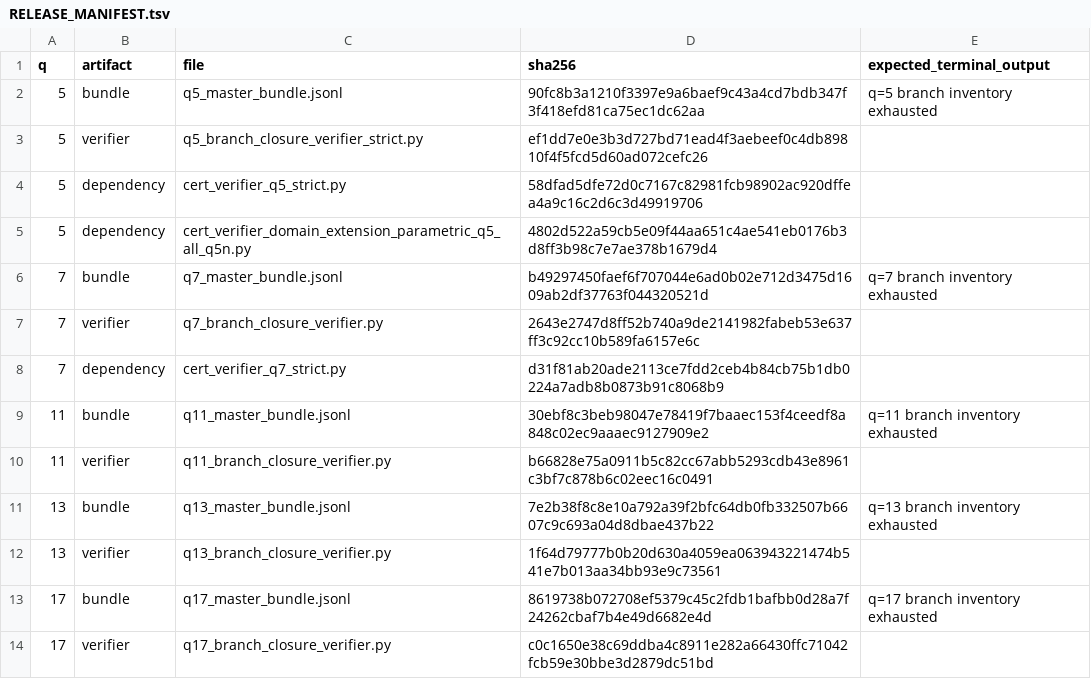
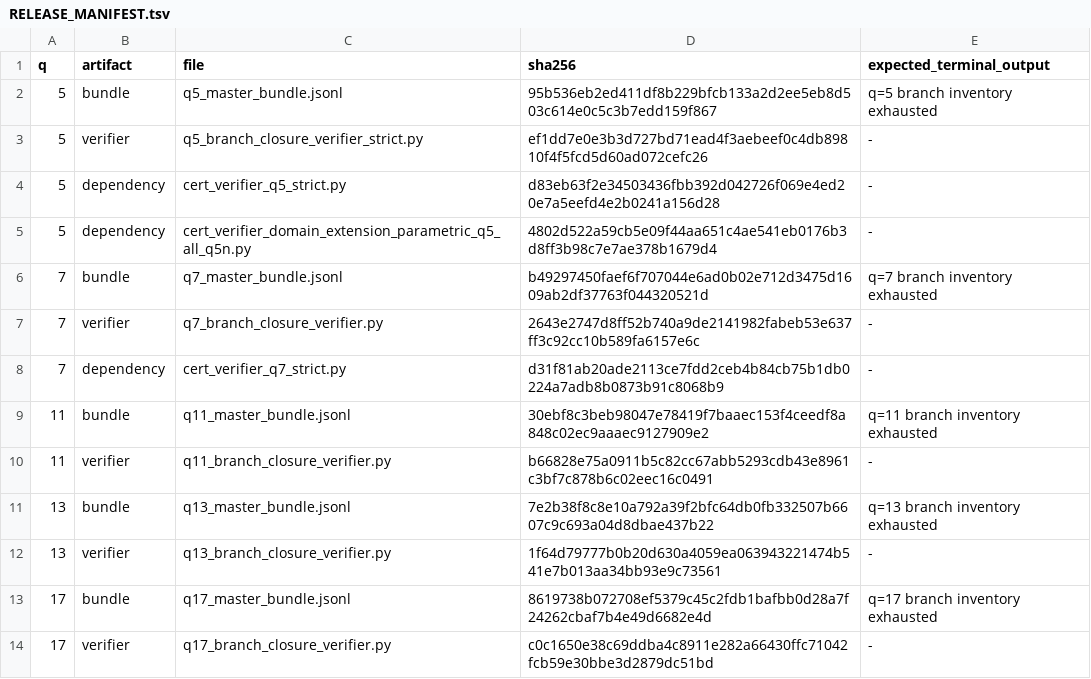
Before and after one commit to Mantovanelli1110/opn-small-prime-closure-certificates, a TSV file: RELEASE_MANIFEST.tsv, drawn as a sheet.

```diff
--- a/RELEASE_MANIFEST.tsv
+++ b/RELEASE_MANIFEST.tsv
@@ -1,14 +1,14 @@
 q	artifact	file	sha256	expected_terminal_output
-5	bundle	q5_master_bundle.jsonl	90fc8b3a1210f3397e9a6baef9c43a4cd7bdb347f3f418efd81ca75ec1dc62aa	q=5 branch inventory exhausted
-5	verifier	q5_branch_closure_verifier_strict.py	ef1dd7e0e3b3d727bd71ead4f3aebeef0c4db89810f4f5fcd5d60ad072cefc26	
-5	dependency	cert_verifier_q5_strict.py	58dfad5dfe72d0c7167c82981fcb98902ac920dffea4a9c16c2d6c3d49919706	
-5	dependency	cert_verifier_domain_extension_parametric_q5_all_q5n.py	4802d522a59cb5e09f44aa651c4ae541eb0176b3d8ff3b98c7e7ae378b1679d4	
+5	bundle	q5_master_bundle.jsonl	95b536eb2ed411df8b229bfcb133a2d2ee5eb8d503c614e0c5c3b7edd159f867	q=5 branch inventory exhausted
+5	verifier	q5_branch_closure_verifier_strict.py	ef1dd7e0e3b3d727bd71ead4f3aebeef0c4db89810f4f5fcd5d60ad072cefc26	-
+5	dependency	cert_verifier_q5_strict.py	d83eb63f2e34503436fbb392d042726f069e4ed20e7a5eefd4e2b0241a156d28	-
+5	dependency	cert_verifier_domain_extension_parametric_q5_all_q5n.py	4802d522a59cb5e09f44aa651c4ae541eb0176b3d8ff3b98c7e7ae378b1679d4	-
 7	bundle	q7_master_bundle.jsonl	b49297450faef6f707044e6ad0b02e712d3475d1609ab2df37763f044320521d	q=7 branch inventory exhausted
-7	verifier	q7_branch_closure_verifier.py	2643e2747d8ff52b740a9de2141982fabeb53e637ff3c92cc10b589fa6157e6c	
-7	dependency	cert_verifier_q7_strict.py	d31f81ab20ade2113ce7fdd2ceb4b84cb75b1db0224a7adb8b0873b91c8068b9	
+7	verifier	q7_branch_closure_verifier.py	2643e2747d8ff52b740a9de2141982fabeb53e637ff3c92cc10b589fa6157e6c	-
+7	dependency	cert_verifier_q7_strict.py	d31f81ab20ade2113ce7fdd2ceb4b84cb75b1db0224a7adb8b0873b91c8068b9	-
 11	bundle	q11_master_bundle.jsonl	30ebf8c3beb98047e78419f7baaec153f4ceedf8a848c02ec9aaaec9127909e2	q=11 branch inventory exhausted
-11	verifier	q11_branch_closure_verifier.py	b66828e75a0911b5c82cc67abb5293cdb43e8961c3bf7c878b6c02eec16c0491	
+11	verifier	q11_branch_closure_verifier.py	b66828e75a0911b5c82cc67abb5293cdb43e8961c3bf7c878b6c02eec16c0491	-
 13	bundle	q13_master_bundle.jsonl	7e2b38f8c8e10a792a39f2bfc64db0fb332507b6607c9c693a04d8dbae437b22	q=13 branch inventory exhausted
-13	verifier	q13_branch_closure_verifier.py	1f64d79777b0b20d630a4059ea063943221474b541e7b013aa34bb93e9c73561	
+13	verifier	q13_branch_closure_verifier.py	1f64d79777b0b20d630a4059ea063943221474b541e7b013aa34bb93e9c73561	-
 17	bundle	q17_master_bundle.jsonl	8619738b072708ef5379c45c2fdb1bafbb0d28a7f24262cbaf7b4e49d6682e4d	q=17 branch inventory exhausted
-17	verifier	q17_branch_closure_verifier.py	c0c1650e38c69ddba4c8911e282a66430ffc71042fcb59e30bbe3d2879dc51bd	
+17	verifier	q17_branch_closure_verifier.py	c0c1650e38c69ddba4c8911e282a66430ffc71042fcb59e30bbe3d2879dc51bd	-
```
Also changed, not shown: 5 other files.
